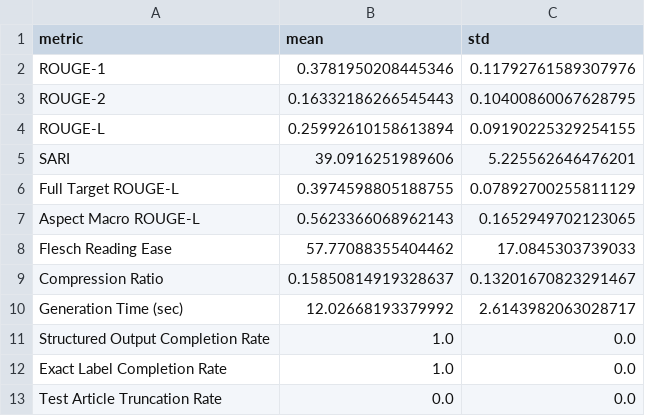
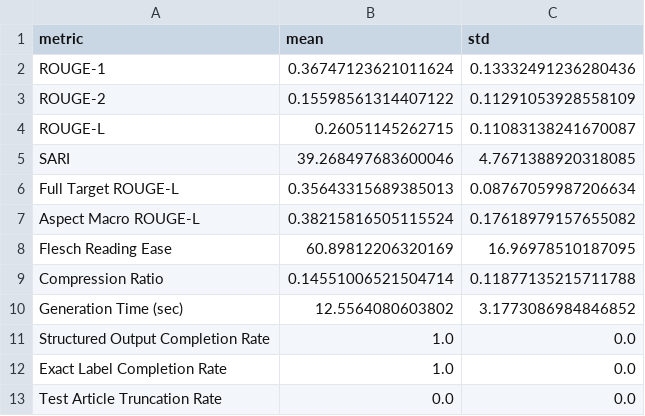
Before and after one commit to ZcePing404/news_simplification_assistant, a CSV file: results/opt-2_7b/opt2_7b_evaluation_summary.csv, drawn as a sheet.

```diff
--- a/results/opt-2_7b/opt2_7b_evaluation_summary.csv
+++ b/results/opt-2_7b/opt2_7b_evaluation_summary.csv
@@ -1,11 +1,11 @@
 metric,mean,std
-ROUGE-1,0.3781950208445346,0.11792761589307976
-ROUGE-2,0.16332186266545443,0.10400860067628795
-ROUGE-L,0.25992610158613894,0.09190225329254155
-SARI,39.0916251989606,5.225562646476201
-Full Target ROUGE-L,0.3974598805188755,0.07892700255811129
-Aspect Macro ROUGE-L,0.5623366068962143,0.1652949702123065
-Flesch Reading Ease,57.77088355404462,17.0845303739033
-Compression Ratio,0.15850814919328637,0.13201670823291467
-Generation Time (sec),12.02668193379992,2.6143982063028717
+ROUGE-1,0.36747123621011624,0.13332491236280436
+ROUGE-2,0.15598561314407122,0.11291053928558109
+ROUGE-L,0.26051145262715,0.11083138241670087
+SARI,39.268497683600046,4.7671388920318085
+Full Target ROUGE-L,0.35643315689385013,0.08767059987206634
+Aspect Macro ROUGE-L,0.38215816505115524,0.17618979157655082
+Flesch Reading Ease,60.89812206320169,16.96978510187095
+Compression Ratio,0.14551006521504714,0.11877135215711788
+Generation Time (sec),12.5564080603802,3.1773086984846852
 Structured Output Completion Rate,1.0,0.0
```
Also changed, not shown: results/opt-1_3b/opt1_3b_evaluation_summary.csv, results/opt-2_7b/opt2_7b_test_results.csv, 19 other files.
